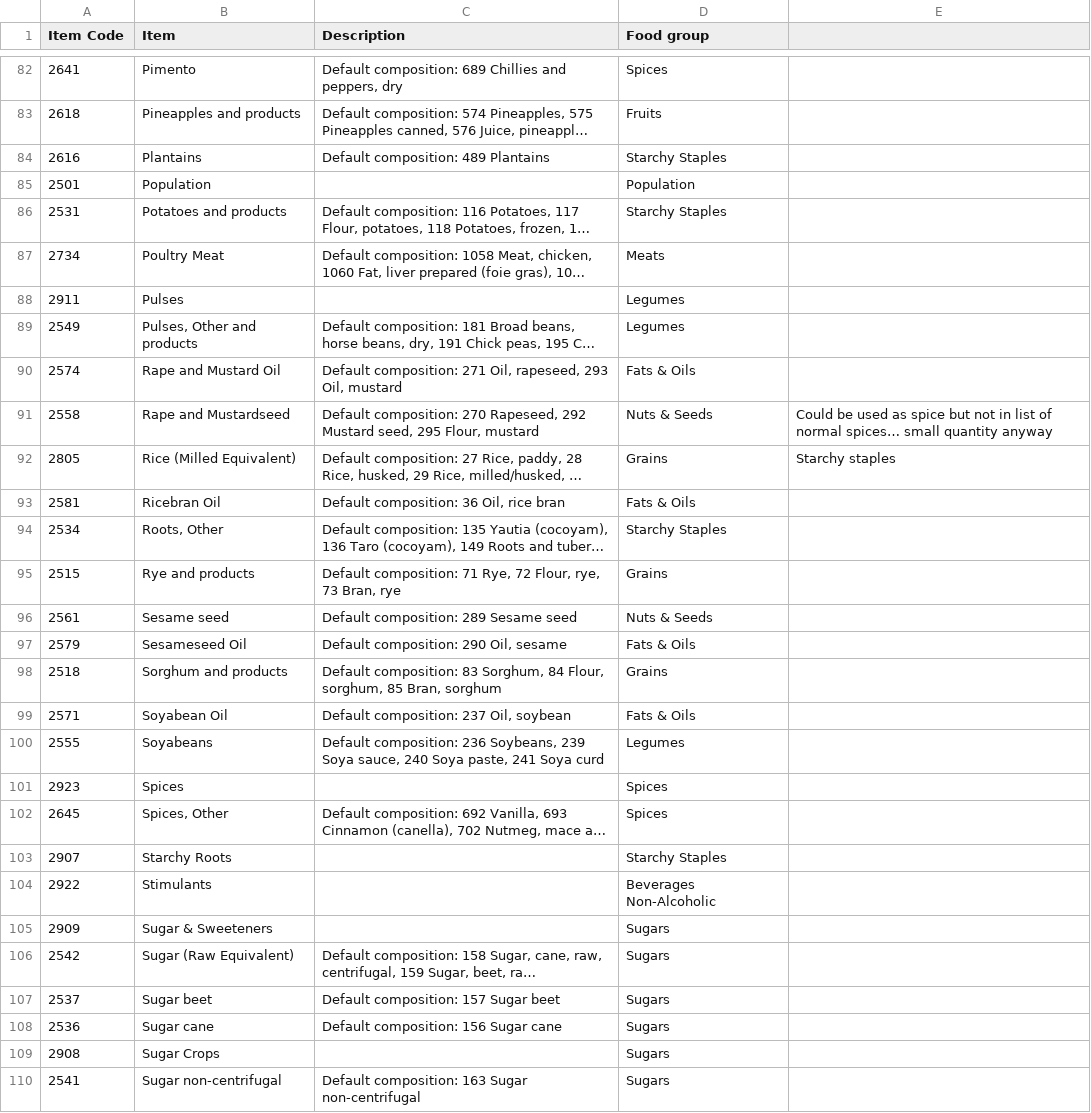
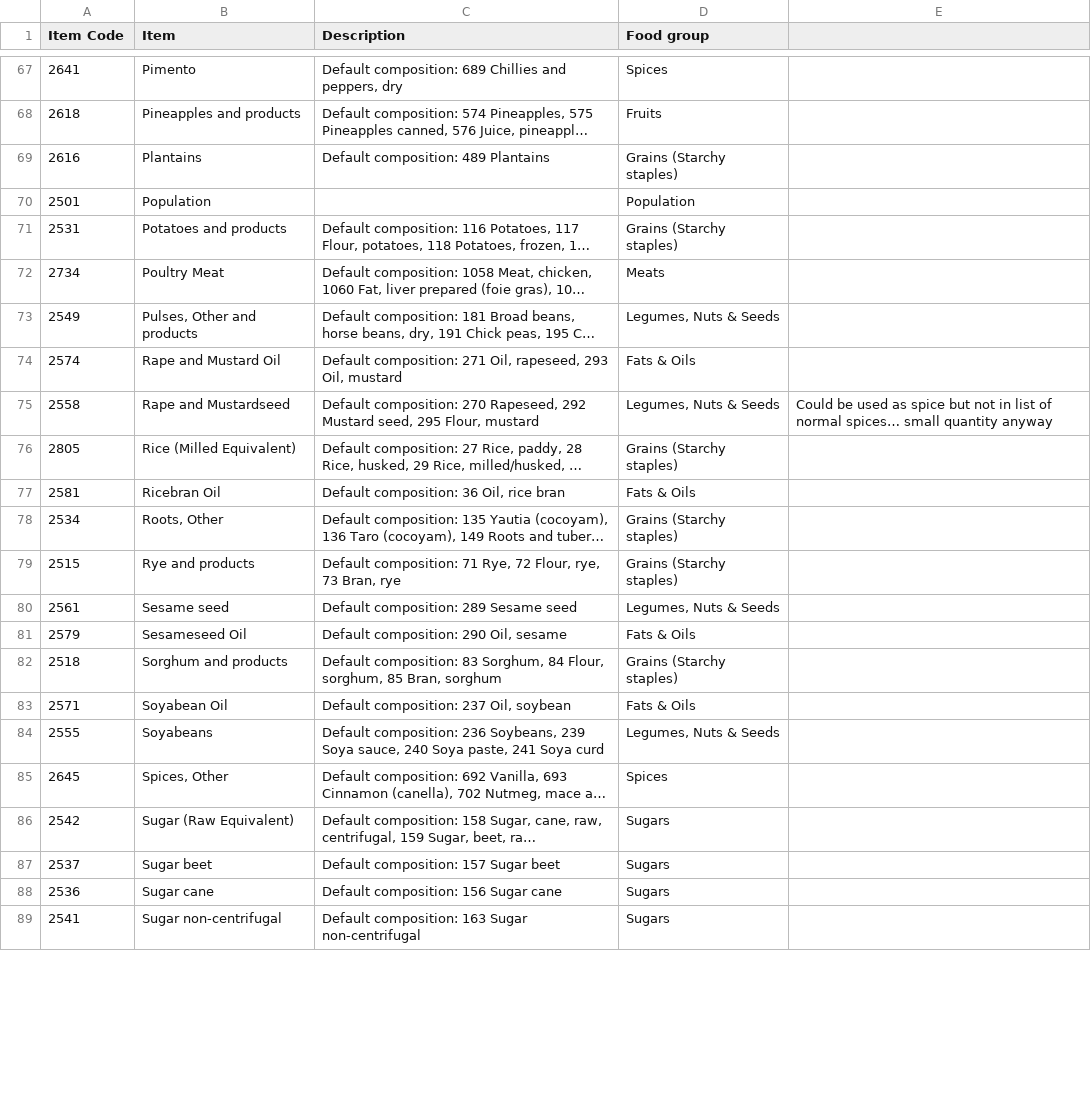
Before and after one commit to CIAT-DAPA/ideal_diet, a CSV file: src/inputs/groups.csv, drawn as a sheet; only a part is shown, gaps mark what is left out; long unchanged cells end in …; removed rows and columns are numbered as before the commit, all else as after; the diff covers the shown part only; the diff names each change by its address in the sheet, - before the commit and + after, or states it on an @@ line.

Commit message:
added correlation analysis, some variables to the dataset

```diff
--- a/src/inputs/groups.csv
+++ b/src/inputs/groups.csv
-D69 (Food group): Starchy Staples
+D69 (Food group): Grains (Starchy staples)
-D71 (Food group): Starchy Staples
+D71 (Food group): Grains (Starchy staples)
-row 88: 2911 | Pulses |  | Legumes
-D73 (Food group): Legumes
+D73 (Food group): Legumes, Nuts & Seeds
-D75 (Food group): Nuts & Seeds
+D75 (Food group): Legumes, Nuts & Seeds
-D76 (Food group): Grains
+D76 (Food group): Grains (Starchy staples)
-E76: Starchy staples
+E76: (empty)
-D78 (Food group): Starchy Staples
+D78 (Food group): Grains (Starchy staples)
-D79 (Food group): Grains
+D79 (Food group): Grains (Starchy staples)
-D80 (Food group): Nuts & Seeds
+D80 (Food group): Legumes, Nuts & Seeds
-D82 (Food group): Grains
+D82 (Food group): Grains (Starchy staples)
-D84 (Food group): Legumes
+D84 (Food group): Legumes, Nuts & Seeds
-row 101: 2923 | Spices |  | Spices
-row 103: 2907 | Starchy Roots |  | Starchy Staples
-row 104: 2922 | Stimulants |  | Beverages Non-Alcoholic
-row 105: 2909 | Sugar & Sweeteners |  | Sugars
-row 109: 2908 | Sugar Crops |  | Sugars
```
Also changed, not shown: 19 removed rows and 24 edited cells elsewhere in this file, src/inputs/dash_reference.csv, 22 other files.
